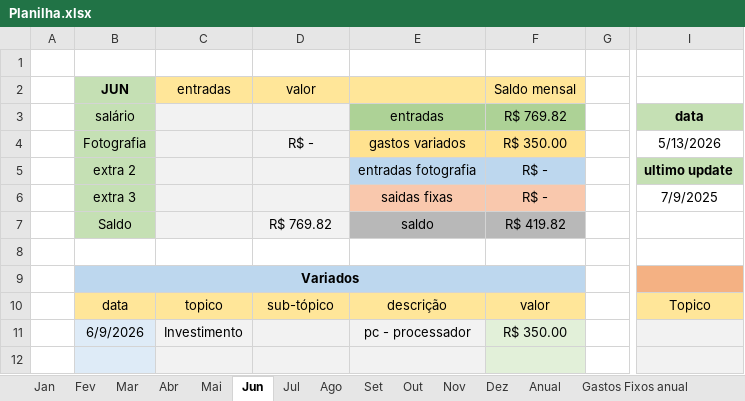
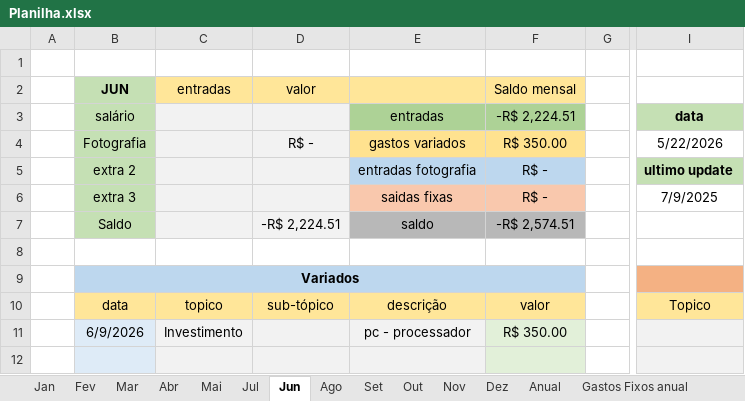
Before and after one commit to MiguelOliveira07/JavaScript, an Excel workbook: arquivos extras/Planilha.xlsx, sheet Jun, drawn as a sheet; only a part is shown, gaps mark what is left out; values as stored, in another font and other column widths than the file's, no borders; the diff names each change by its address in the sheet, - before the commit and + after, or states it on an @@ line.

```diff
--- a/arquivos extras/Planilha.xlsx (sheet Jun)
+++ b/arquivos extras/Planilha.xlsx (sheet Jun)
@@ sheet tab order changed: Jan | Fev | Mar | Abr | Mai | Jul | Jun | Ago | Set | Out | Nov | Dez | Anual | Gastos Fixos anual @@
-F3 (Saldo mensal): R$ 769.82
+F3 (Saldo mensal): -R$ 2,224.51
-I4: 5/13/2026
+I4: 5/22/2026
-D7 (valor): R$ 769.82
+D7 (valor): -R$ 2,224.51
-F7 (Saldo mensal): R$ 419.82
+F7 (Saldo mensal): -R$ 2,574.51
```
Also changed, not shown: sheet Anual, sheet Mai, sheet Out, sheet Jul, sheet Set, sheet Nov, 6 more sheets, other sheet tabs, charts or pictures, 1 other file.
